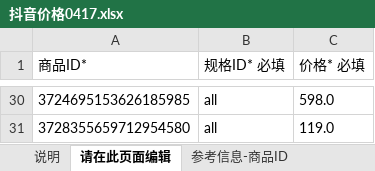
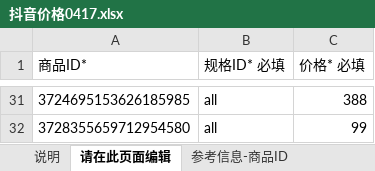
Before and after one commit to a708900779/doki, an Excel workbook: data/花店价格/抖音小时达/抖音价格0417.xlsx, sheet 请在此页面编辑, drawn as a sheet; only a part is shown, gaps mark what is left out; values as stored, in another font and other column widths than the file's, no borders; addresses are those after the commit; the diff covers the shown part only; the diff names each change by its address in the sheet, - before the commit and + after, or states it on an @@ line.

```diff
--- a/data/花店价格/抖音小时达/抖音价格0417.xlsx (sheet 请在此页面编辑)
+++ b/data/花店价格/抖音小时达/抖音价格0417.xlsx (sheet 请在此页面编辑)
-C31 (价格* 必填): 598.0
+C31 (价格* 必填): 388
-C32 (价格* 必填): 119.0
+C32 (价格* 必填): 99
```
Also changed, not shown: 1 added row and 26 edited cells elsewhere in this sheet, data/花店价格/抖音小时达/抖音复制价格.xlsx, 3 other files.
